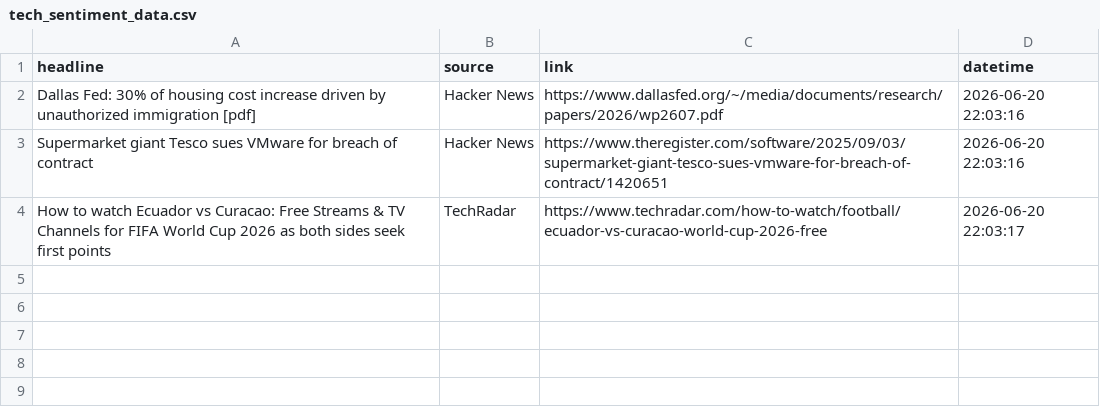
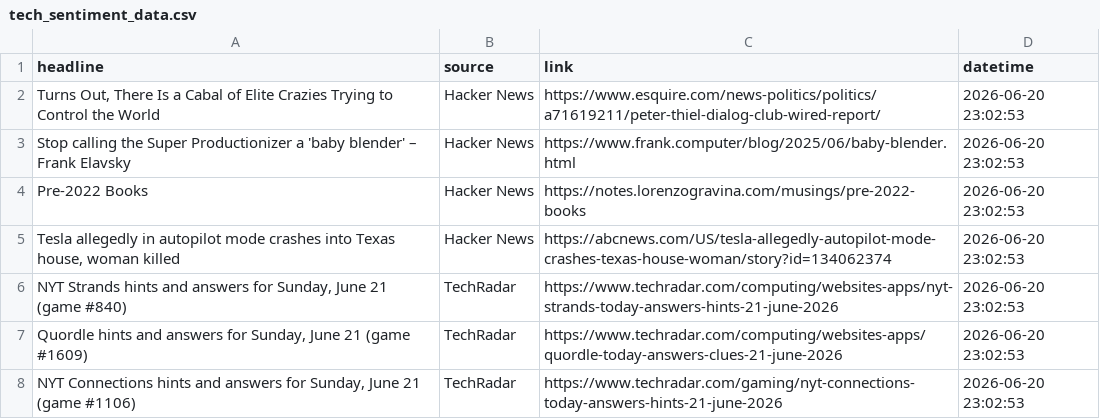
Before and after one commit to Karen2007/Tech-News-Sentiment, a CSV file: tech_sentiment_data.csv, drawn as a sheet.

```diff
--- a/tech_sentiment_data.csv
+++ b/tech_sentiment_data.csv
@@ -1,4 +1,8 @@
 headline,source,link,datetime
-Dallas Fed: 30% of housing cost increase driven by unauthorized immigration [pdf],Hacker News,https://www.dallasfed.org/~/media/documents/research/papers/2026/wp2607.pdf,2026-06-20 22:03:16
-Supermarket giant Tesco sues VMware for breach of contract,Hacker News,https://www.theregister.com/software/2025/09/03/supermarket-giant-tesco-sues-vmware-for-breach-of-contract/1420651,2026-06-20 22:03:16
-How to watch Ecuador vs Curacao: Free Streams & TV Channels for FIFA World Cup 2026 as both sides seek first points,TechRadar,https://www.techradar.com/how-to-watch/football/ecuador-vs-curacao-world-cup-2026-free,2026-06-20 22:03:17
+"Turns Out, There Is a Cabal of Elite Crazies Trying to Control the World",Hacker News,https://www.esquire.com/news-politics/politics/a71619211/peter-thiel-dialog-club-wired-report/,2026-06-20 23:02:53
+Stop calling the Super Productionizer a 'baby blender' – Frank Elavsky,Hacker News,https://www.frank.computer/blog/2025/06/baby-blender.html,2026-06-20 23:02:53
+Pre-2022 Books,Hacker News,https://notes.lorenzogravina.com/musings/pre-2022-books,2026-06-20 23:02:53
+"Tesla allegedly in autopilot mode crashes into Texas house, woman killed",Hacker News,https://abcnews.com/US/tesla-allegedly-autopilot-mode-crashes-texas-house-woman/story?id=134062374,2026-06-20 23:02:53
+"NYT Strands hints and answers for Sunday, June 21 (game #840)",TechRadar,https://www.techradar.com/computing/websites-apps/nyt-strands-today-answers-hints-21-june-2026,2026-06-20 23:02:53
+"Quordle hints and answers for Sunday, June 21 (game #1609)",TechRadar,https://www.techradar.com/computing/websites-apps/quordle-today-answers-clues-21-june-2026,2026-06-20 23:02:53
+"NYT Connections hints and answers for Sunday, June 21 (game #1106)",TechRadar,https://www.techradar.com/gaming/nyt-connections-today-answers-hints-21-june-2026,2026-06-20 23:02:53
```
Also changed, not shown: sentiment_index_history.csv, 1 other file.
